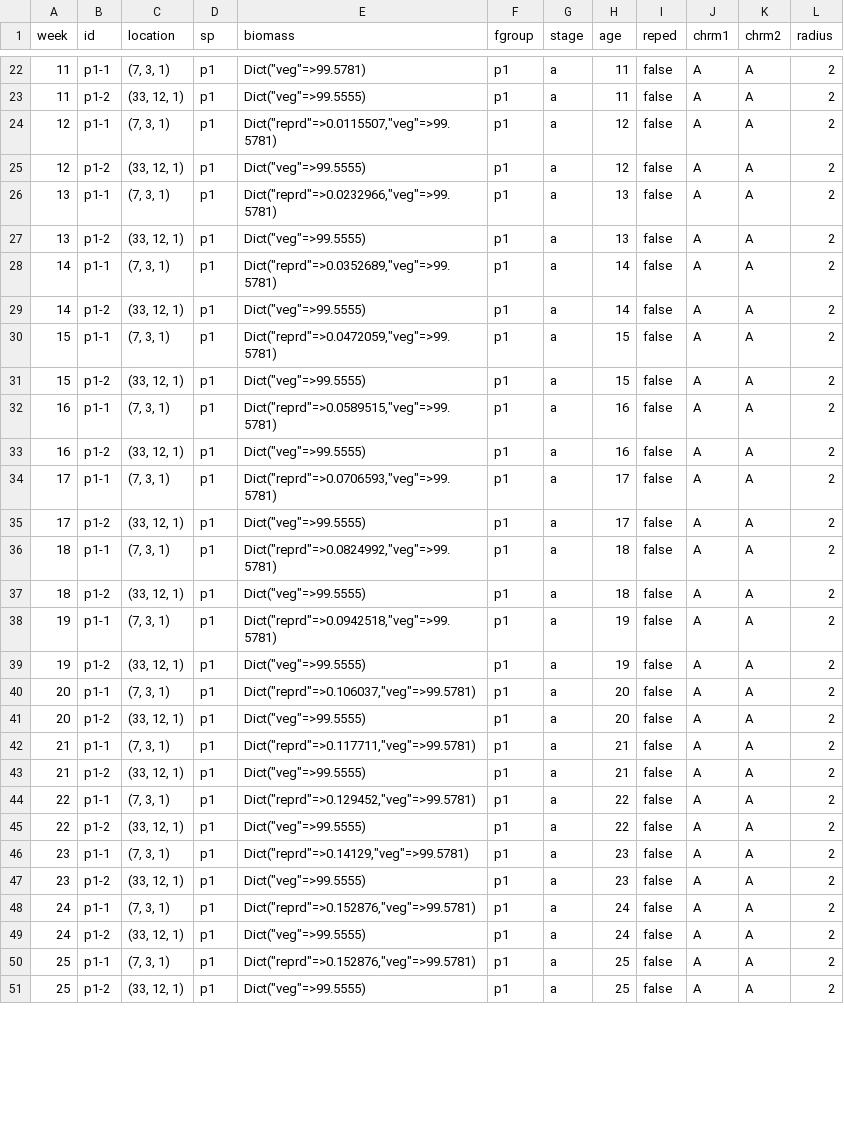
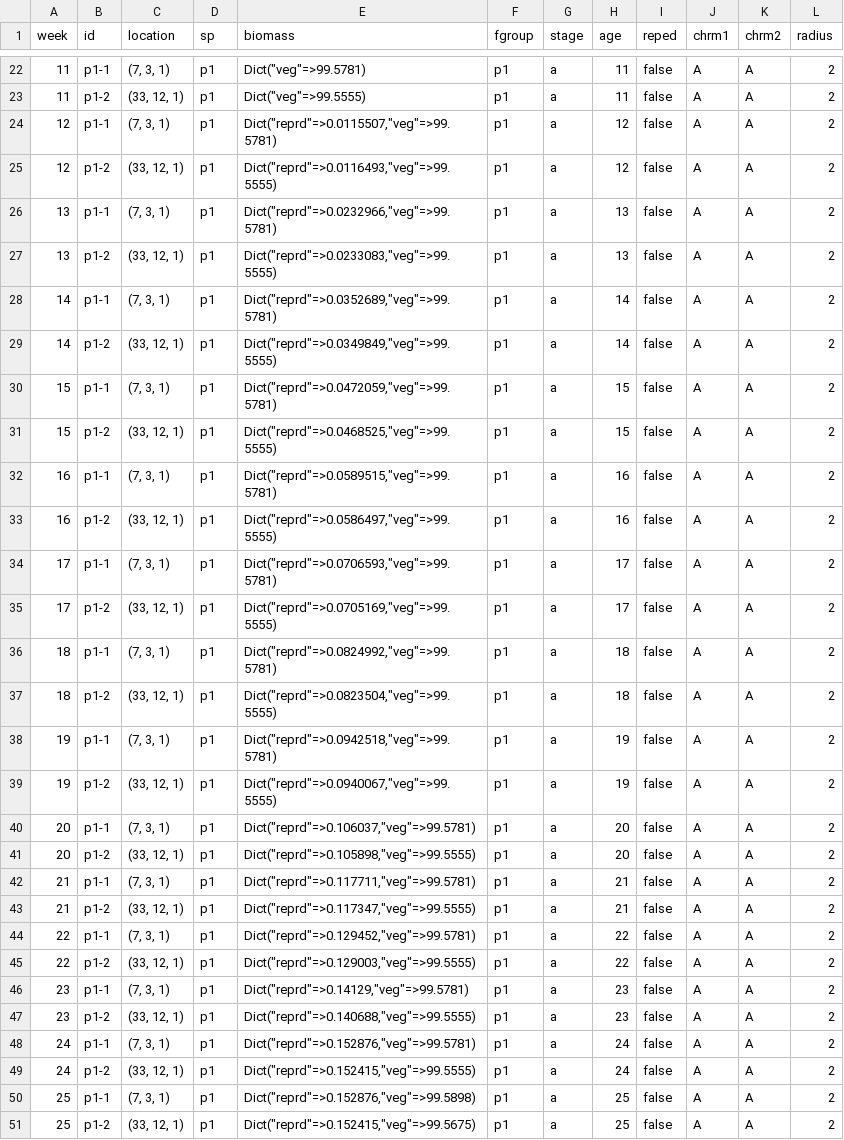
Before and after one commit to ludmillafigueiredo/edm, a CSV file: EDoutputs/singlesp1/orgsweekly.csv, drawn as a sheet; only a part is shown, gaps mark what is left out; the diff covers the shown part only.

Commit message:
Organizing folders with single sp simulation. Current has results from updated code.

```diff
--- a/EDoutputs/singlesp1/orgsweekly.csv
+++ b/EDoutputs/singlesp1/orgsweekly.csv
@@ -24,28 +24,28 @@ week	id	location	sp	biomass	fgroup	stage	age	reped	chrm1	chrm2	radius
 12	p1-1	(7, 3, 1)	p1	Dict("reprd"=>0.0115507,"veg"=>99.5781)	p1	a	12	false	A	A	2
-12	p1-2	(33, 12, 1)	p1	Dict("veg"=>99.5555)	p1	a	12	false	A	A	2
+12	p1-2	(33, 12, 1)	p1	Dict("reprd"=>0.0116493,"veg"=>99.5555)	p1	a	12	false	A	A	2
 13	p1-1	(7, 3, 1)	p1	Dict("reprd"=>0.0232966,"veg"=>99.5781)	p1	a	13	false	A	A	2
-13	p1-2	(33, 12, 1)	p1	Dict("veg"=>99.5555)	p1	a	13	false	A	A	2
+13	p1-2	(33, 12, 1)	p1	Dict("reprd"=>0.0233083,"veg"=>99.5555)	p1	a	13	false	A	A	2
 14	p1-1	(7, 3, 1)	p1	Dict("reprd"=>0.0352689,"veg"=>99.5781)	p1	a	14	false	A	A	2
-14	p1-2	(33, 12, 1)	p1	Dict("veg"=>99.5555)	p1	a	14	false	A	A	2
+14	p1-2	(33, 12, 1)	p1	Dict("reprd"=>0.0349849,"veg"=>99.5555)	p1	a	14	false	A	A	2
 15	p1-1	(7, 3, 1)	p1	Dict("reprd"=>0.0472059,"veg"=>99.5781)	p1	a	15	false	A	A	2
-15	p1-2	(33, 12, 1)	p1	Dict("veg"=>99.5555)	p1	a	15	false	A	A	2
+15	p1-2	(33, 12, 1)	p1	Dict("reprd"=>0.0468525,"veg"=>99.5555)	p1	a	15	false	A	A	2
 16	p1-1	(7, 3, 1)	p1	Dict("reprd"=>0.0589515,"veg"=>99.5781)	p1	a	16	false	A	A	2
-16	p1-2	(33, 12, 1)	p1	Dict("veg"=>99.5555)	p1	a	16	false	A	A	2
+16	p1-2	(33, 12, 1)	p1	Dict("reprd"=>0.0586497,"veg"=>99.5555)	p1	a	16	false	A	A	2
 17	p1-1	(7, 3, 1)	p1	Dict("reprd"=>0.0706593,"veg"=>99.5781)	p1	a	17	false	A	A	2
-17	p1-2	(33, 12, 1)	p1	Dict("veg"=>99.5555)	p1	a	17	false	A	A	2
+17	p1-2	(33, 12, 1)	p1	Dict("reprd"=>0.0705169,"veg"=>99.5555)	p1	a	17	false	A	A	2
 18	p1-1	(7, 3, 1)	p1	Dict("reprd"=>0.0824992,"veg"=>99.5781)	p1	a	18	false	A	A	2
-18	p1-2	(33, 12, 1)	p1	Dict("veg"=>99.5555)	p1	a	18	false	A	A	2
+18	p1-2	(33, 12, 1)	p1	Dict("reprd"=>0.0823504,"veg"=>99.5555)	p1	a	18	false	A	A	2
 19	p1-1	(7, 3, 1)	p1	Dict("reprd"=>0.0942518,"veg"=>99.5781)	p1	a	19	false	A	A	2
-19	p1-2	(33, 12, 1)	p1	Dict("veg"=>99.5555)	p1	a	19	false	A	A	2
+19	p1-2	(33, 12, 1)	p1	Dict("reprd"=>0.0940067,"veg"=>99.5555)	p1	a	19	false	A	A	2
 20	p1-1	(7, 3, 1)	p1	Dict("reprd"=>0.106037,"veg"=>99.5781)	p1	a	20	false	A	A	2
-20	p1-2	(33, 12, 1)	p1	Dict("veg"=>99.5555)	p1	a	20	false	A	A	2
+20	p1-2	(33, 12, 1)	p1	Dict("reprd"=>0.105898,"veg"=>99.5555)	p1	a	20	false	A	A	2
 21	p1-1	(7, 3, 1)	p1	Dict("reprd"=>0.117711,"veg"=>99.5781)	p1	a	21	false	A	A	2
-21	p1-2	(33, 12, 1)	p1	Dict("veg"=>99.5555)	p1	a	21	false	A	A	2
+21	p1-2	(33, 12, 1)	p1	Dict("reprd"=>0.117347,"veg"=>99.5555)	p1	a	21	false	A	A	2
 22	p1-1	(7, 3, 1)	p1	Dict("reprd"=>0.129452,"veg"=>99.5781)	p1	a	22	false	A	A	2
-22	p1-2	(33, 12, 1)	p1	Dict("veg"=>99.5555)	p1	a	22	false	A	A	2
+22	p1-2	(33, 12, 1)	p1	Dict("reprd"=>0.129003,"veg"=>99.5555)	p1	a	22	false	A	A	2
 23	p1-1	(7, 3, 1)	p1	Dict("reprd"=>0.14129,"veg"=>99.5781)	p1	a	23	false	A	A	2
-23	p1-2	(33, 12, 1)	p1	Dict("veg"=>99.5555)	p1	a	23	false	A	A	2
+23	p1-2	(33, 12, 1)	p1	Dict("reprd"=>0.140688,"veg"=>99.5555)	p1	a	23	false	A	A	2
 24	p1-1	(7, 3, 1)	p1	Dict("reprd"=>0.152876,"veg"=>99.5781)	p1	a	24	false	A	A	2
-24	p1-2	(33, 12, 1)	p1	Dict("veg"=>99.5555)	p1	a	24	false	A	A	2
-25	p1-1	(7, 3, 1)	p1	Dict("reprd"=>0.152876,"veg"=>99.5781)	p1	a	25	false	A	A	2
-25	p1-2	(33, 12, 1)	p1	Dict("veg"=>99.5555)	p1	a	25	false	A	A	2
+24	p1-2	(33, 12, 1)	p1	Dict("reprd"=>0.152415,"veg"=>99.5555)	p1	a	24	false	A	A	2
+25	p1-1	(7, 3, 1)	p1	Dict("reprd"=>0.152876,"veg"=>99.5898)	p1	a	25	false	A	A	2
+25	p1-2	(33, 12, 1)	p1	Dict("reprd"=>0.152415,"veg"=>99.5675)	p1	a	25	false	A	A	2
```
Also changed, not shown: 54 edited cells elsewhere in this file, 7 other files.
